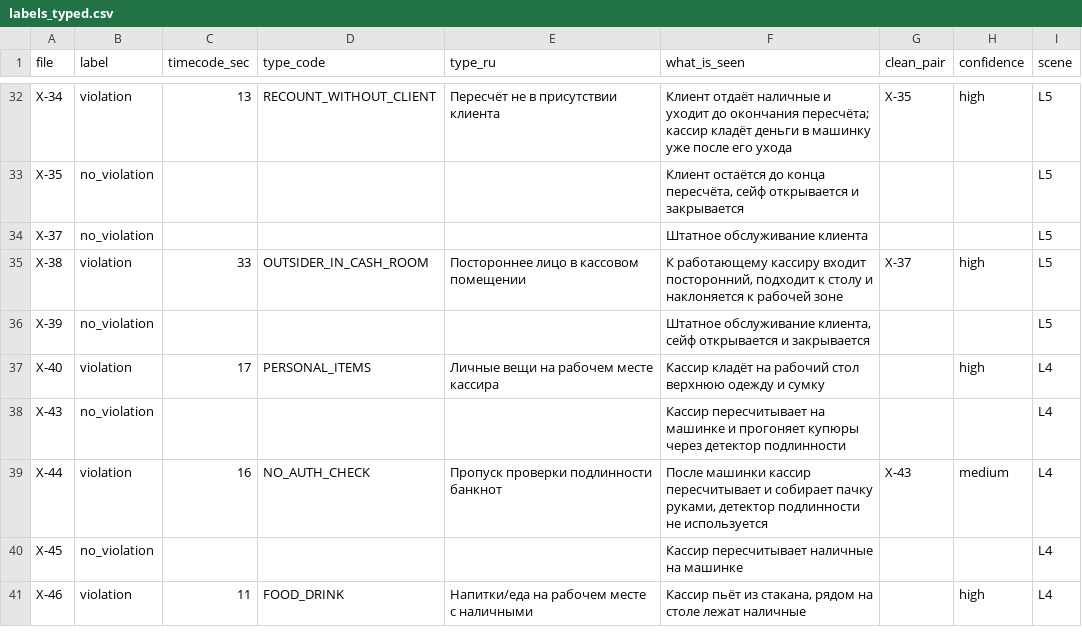
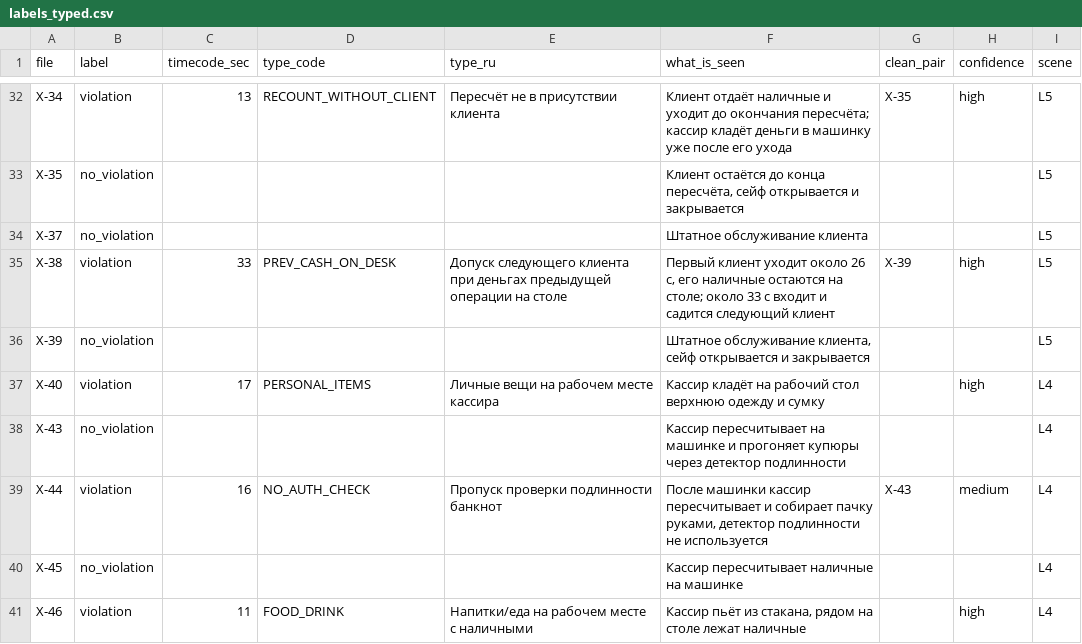
Before and after one commit to zzhassyn/datathon, a CSV file: analysis/labels_typed.csv, drawn as a sheet; only a part is shown, gaps mark what is left out; the diff names each change by its address in the sheet, - before the commit and + after, or states it on an @@ line.

```diff
--- a/analysis/labels_typed.csv
+++ b/analysis/labels_typed.csv
-D35 (type_code): OUTSIDER_IN_CASH_ROOM
+D35 (type_code): PREV_CASH_ON_DESK
-E35 (type_ru): Постороннее лицо в кассовом помещении
+E35 (type_ru): Допуск следующего клиента при деньгах предыдущей операции на столе
-F35 (what_is_seen): К работающему кассиру входит посторонний, подходит к столу и наклоняется к рабочей зоне
+F35 (what_is_seen): Первый клиент уходит около 26 с, его наличные остаются на столе; около 33 с входит и садится следующий клиент
-G35 (clean_pair): Х-37
+G35 (clean_pair): Х-39
```
Also changed, not shown: 13 other files.
